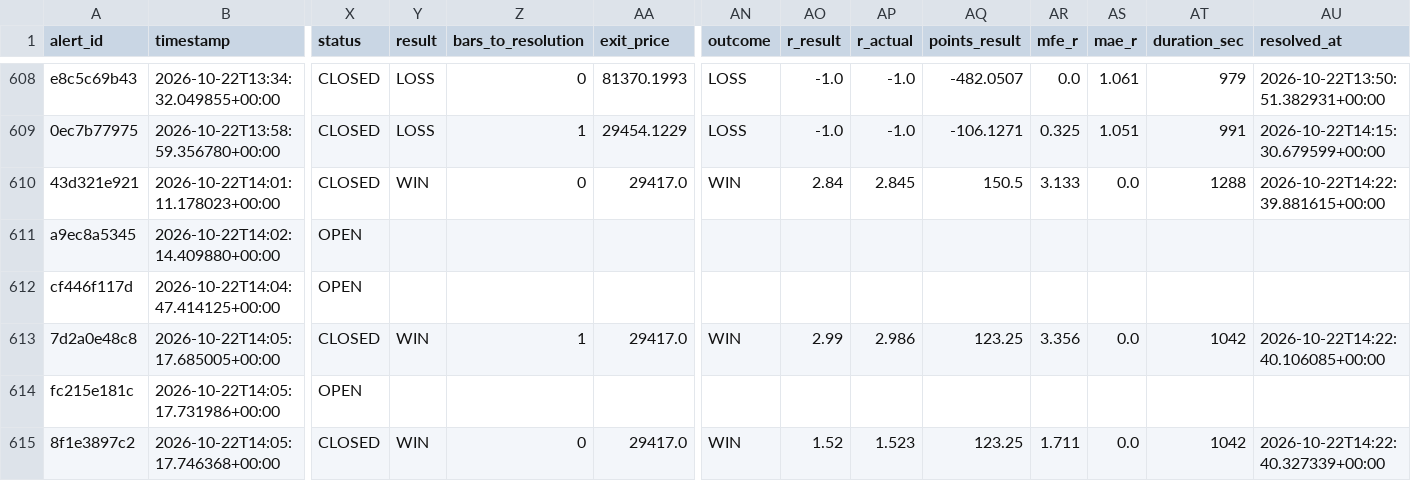
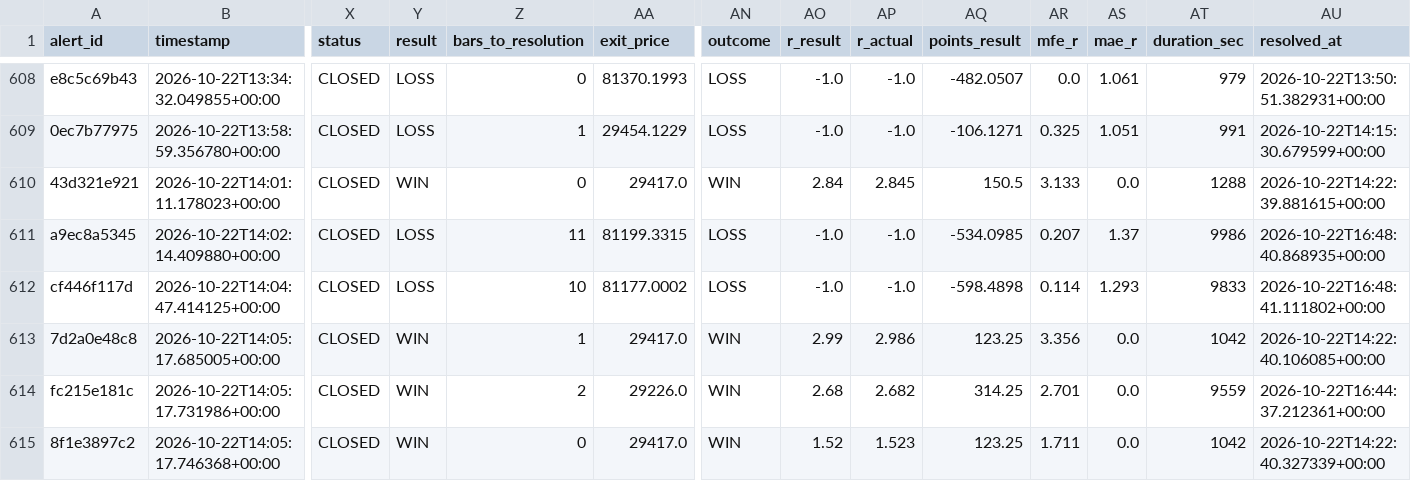
Before and after one commit to kdubsk1/bot, a CSV file: outcomes.csv, drawn as a sheet; only a part is shown, gaps mark what is left out; the diff covers the shown part only; the diff names each change by its address in the sheet, - before the commit and + after, or states it on an @@ line.

Commit message:
Ledger: 2026-10-22 16:49 UTC

```diff
--- a/outcomes.csv
+++ b/outcomes.csv
-X611:X612 (status): OPEN
+X611:X612 (status): CLOSED
-Y611:Y612 (result): (empty)
+Y611:Y612 (result): LOSS
-Z611 (bars_to_resolution): (empty)
+Z611 (bars_to_resolution): 11
-AA611 (exit_price): (empty)
+AA611 (exit_price): 81199.3315
-AN611:AN612 (outcome): (empty)
+AN611:AN612 (outcome): LOSS
-AO611:AO612 (r_result): (empty)
+AO611:AO612 (r_result): -1.0
-AP611:AP612 (r_actual): (empty)
+AP611:AP612 (r_actual): -1.0
-AQ611 (points_result): (empty)
+AQ611 (points_result): -534.0985
-AR611 (mfe_r): (empty)
+AR611 (mfe_r): 0.207
-AS611 (mae_r): (empty)
+AS611 (mae_r): 1.37
-AT611 (duration_sec): (empty)
+AT611 (duration_sec): 9986
-AU611 (resolved_at): (empty)
+AU611 (resolved_at): 2026-10-22T16:48:40.868935+00:00
-Z612 (bars_to_resolution): (empty)
+Z612 (bars_to_resolution): 10
-AA612 (exit_price): (empty)
+AA612 (exit_price): 81177.0002
-AQ612 (points_result): (empty)
+AQ612 (points_result): -598.4898
-AR612 (mfe_r): (empty)
+AR612 (mfe_r): 0.114
-AS612 (mae_r): (empty)
+AS612 (mae_r): 1.293
-AT612 (duration_sec): (empty)
+AT612 (duration_sec): 9833
-AU612 (resolved_at): (empty)
+AU612 (resolved_at): 2026-10-22T16:48:41.111802+00:00
-X614 (status): OPEN
+X614 (status): CLOSED
-Y614 (result): (empty)
+Y614 (result): WIN
-Z614 (bars_to_resolution): (empty)
+Z614 (bars_to_resolution): 2
-AA614 (exit_price): (empty)
+AA614 (exit_price): 29226.0
-AN614 (outcome): (empty)
+AN614 (outcome): WIN
-AO614 (r_result): (empty)
+AO614 (r_result): 2.68
-AP614 (r_actual): (empty)
+AP614 (r_actual): 2.682
-AQ614 (points_result): (empty)
+AQ614 (points_result): 314.25
-AR614 (mfe_r): (empty)
+AR614 (mfe_r): 2.701
-AS614 (mae_r): (empty)
+AS614 (mae_r): 0.0
-AT614 (duration_sec): (empty)
+AT614 (duration_sec): 9559
-AU614 (resolved_at): (empty)
+AU614 (resolved_at): 2026-10-22T16:44:37.212361+00:00
```
Also changed, not shown: 72 edited cells elsewhere in this file.
